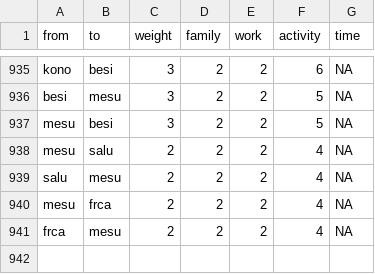
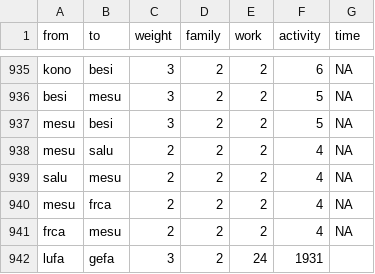
Before and after one commit to tg087/SNA-Frank-Sinatra, a CSV file: edgelist.23.10.csv, drawn as a sheet; only a part is shown, gaps mark what is left out; the diff names each change by its address in the sheet, - before the commit and + after, or states it on an @@ line.

Commit message:
Update edgelist.23.10.csv

```diff
--- a/edgelist.23.10.csv
+++ b/edgelist.23.10.csv
+row 942: lufa | gefa | 3 | 2 | 24 | 1931
```
